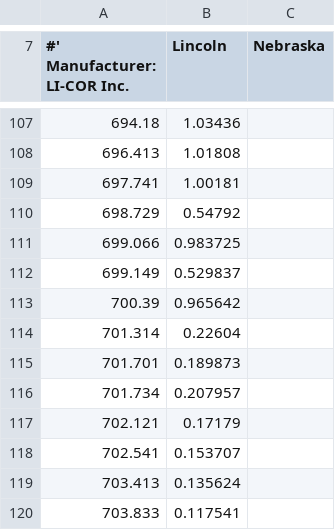
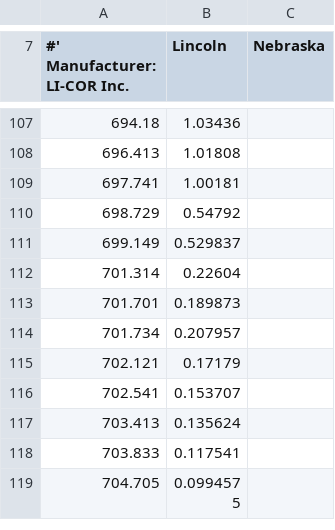
Before and after one commit to aphalo/photobiologySensors, a CSV file: raw.data/LI-COR-LI-190-PAR-quantum.csv, drawn as a sheet; only a part is shown, gaps mark what is left out; the shorter side is filled out with more unchanged rows; the diff names each change by its address in the sheet, - before the commit and + after, or states it on an @@ line.

```diff
--- a/raw.data/LI-COR-LI-190-PAR-quantum.csv
+++ b/raw.data/LI-COR-LI-190-PAR-quantum.csv
-row 111: 699.066 | 0.983725
-row 113: 700.39 | 0.965642
```
Also changed, not shown: raw.data/Solarmeter-SM60.csv, raw.data/TOCON-E2-erythemal.csv, 27 other files.
